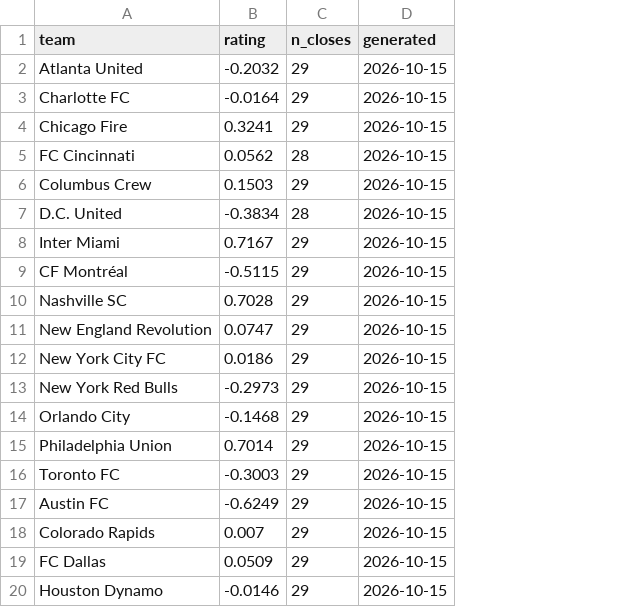
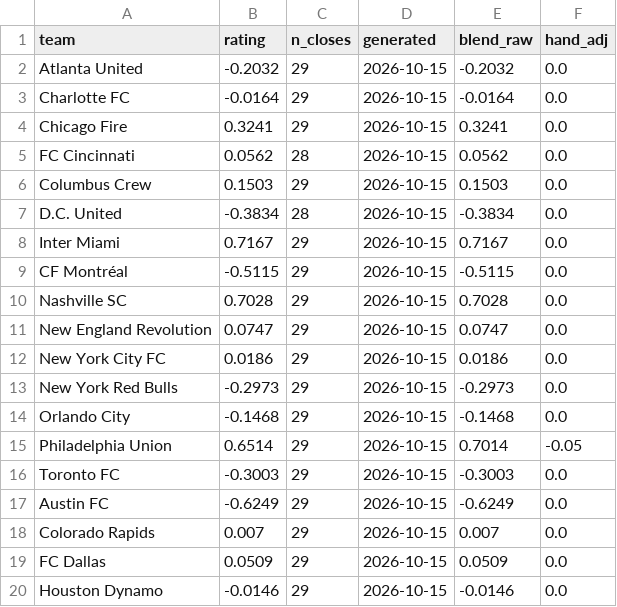
Before and after one commit to TheBallr/MLS-FUTURES, a CSV file: data/ratings/blend.csv, drawn as a sheet; only a part is shown; the diff names each change by its address in the sheet, - before the commit and + after, or states it on an @@ line.

```diff
--- a/data/ratings/blend.csv
+++ b/data/ratings/blend.csv
+column E (blend_raw), rows 2-20: -0.2032 | -0.0164 | 0.3241 | 0.0562 | 0.1503 | -0.3834 | 0.7167 | -0.5115 | 0.7028 | 0.0747 | 0.0186 | -0.2973 | -0.1468 | 0.7014 | -0.3003 | -0.6249 | 0.007 | 0.0509 | -0.0146
+column F (hand_adj), rows 2-20: 0.0 | 0.0 | 0.0 | 0.0 | 0.0 | 0.0 | 0.0 | 0.0 | 0.0 | 0.0 | 0.0 | 0.0 | 0.0 | -0.05 | 0.0 | 0.0 | 0.0 | 0.0 | 0.0
-B15 (rating): 0.7014
+B15 (rating): 0.6514
```
Also changed, not shown: outputs/calibration/layers_log.csv, outputs/latest/predictions.csv, 22 other files.
